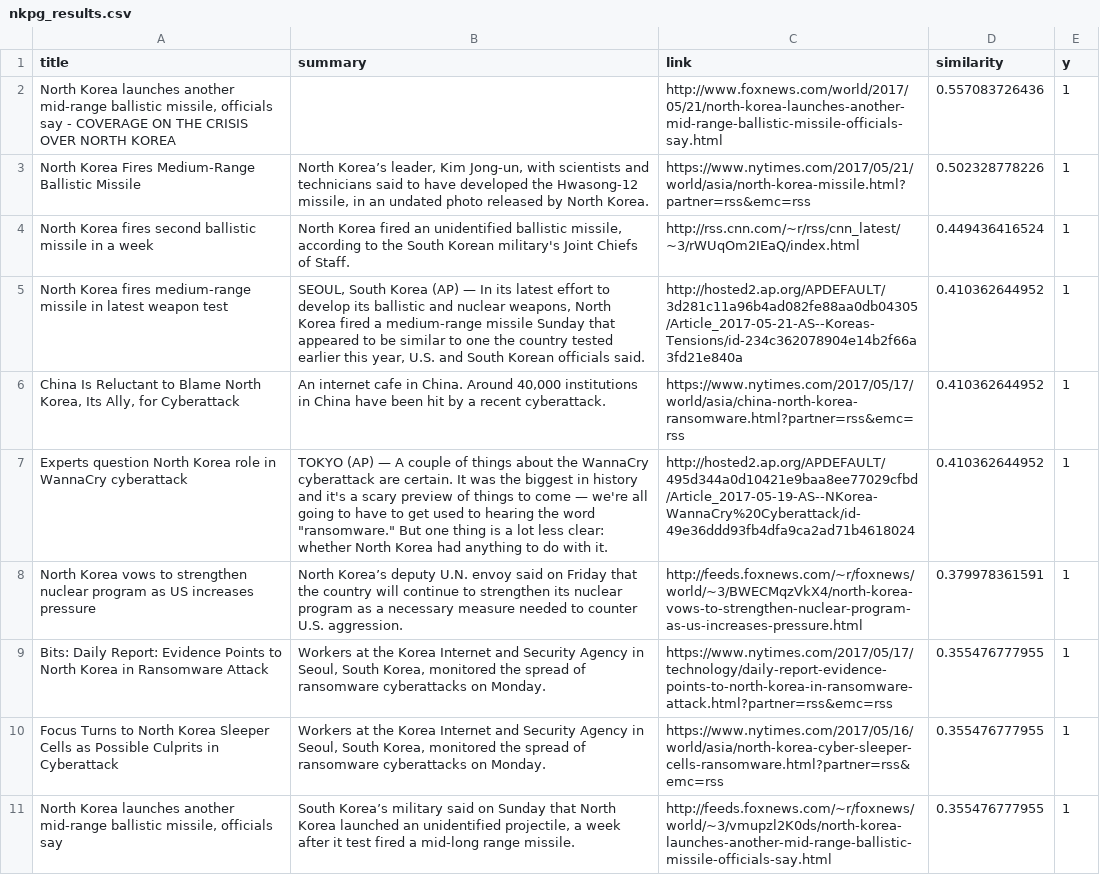
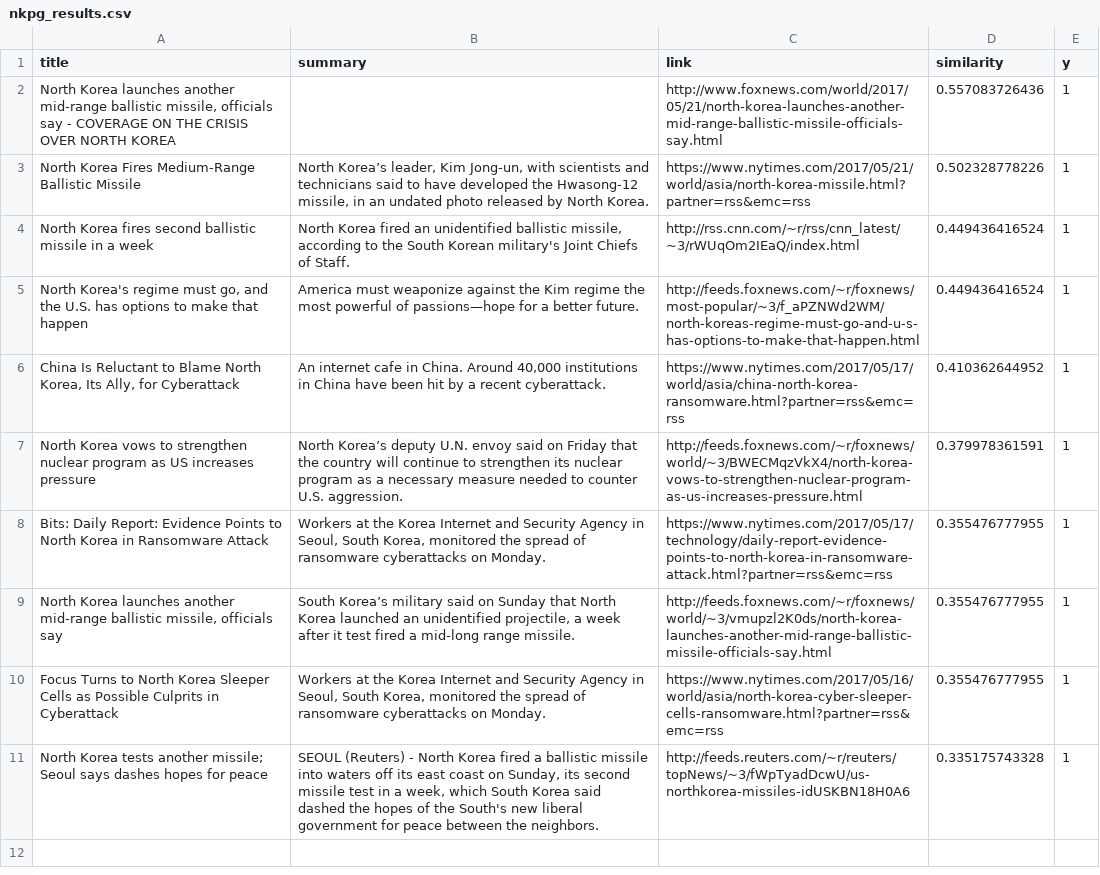
Before and after one commit to kimyenn/ExpeditionHacks, a CSV file: data/nkpg_results.csv, drawn as a sheet.

```diff
--- a/data/nkpg_results.csv
+++ b/data/nkpg_results.csv
@@ -4,8 +4,8 @@ North Korea Fires Medium-Range Ballistic Missile|North Korea’s leader, Kim Jon
 North Korea fires second ballistic missile in a week|North Korea fired an unidentified ballistic missile, according to the South Korean military's Joint Chiefs of Staff.|http://rss.cnn.com/~r/rss/cnn_latest/~3/rWUqOm2IEaQ/index.html|0.449436416524|1
-North Korea fires medium-range missile in latest weapon test|SEOUL, South Korea (AP) — In its latest effort to develop its ballistic and nuclear weapons, North Korea fired a medium-range missile Sunday that appeared to be similar to one the country tested earlier this year, U.S. and South Korean officials said.|http://hosted2.ap.org/APDEFAULT/3d281c11a96b4ad082fe88aa0db04305/Article_2017-05-21-AS--Koreas-Tensions/id-234c362078904e14b2f66a3fd21e840a|0.410362644952|1
+North Korea's regime must go, and the U.S. has options to make that happen|America must weaponize against the Kim regime the most powerful of passions—hope for a better future.|http://feeds.foxnews.com/~r/foxnews/most-popular/~3/f_aPZNWd2WM/north-koreas-regime-must-go-and-u-s-has-options-to-make-that-happen.html|0.449436416524|1
 China Is Reluctant to Blame North Korea, Its Ally, for Cyberattack|An internet cafe in China. Around 40,000 institutions in China have been hit by a recent cyberattack.|https://www.nytimes.com/2017/05/17/world/asia/china-north-korea-ransomware.html?partner=rss&emc=rss|0.410362644952|1
-Experts question North Korea role in WannaCry cyberattack|"TOKYO (AP) — A couple of things about the WannaCry cyberattack are certain. It was the biggest in history and it's a scary preview of things to come — we're all going to have to get used to hearing the word ""ransomware."" But one thing is a lot less clear: whether North Korea had anything to do with it."|http://hosted2.ap.org/APDEFAULT/495d344a0d10421e9baa8ee77029cfbd/Article_2017-05-19-AS--NKorea-WannaCry%20Cyberattack/id-49e36ddd93fb4dfa9ca2ad71b4618024|0.410362644952|1
 North Korea vows to strengthen nuclear program as US increases pressure|North Korea’s deputy U.N. envoy said on Friday that the country will continue to strengthen its nuclear program as a necessary measure needed to counter U.S. aggression.|http://feeds.foxnews.com/~r/foxnews/world/~3/BWECMqzVkX4/north-korea-vows-to-strengthen-nuclear-program-as-us-increases-pressure.html|0.379978361591|1
 Bits: Daily Report: Evidence Points to North Korea in Ransomware Attack|Workers at the Korea Internet and Security Agency in Seoul, South Korea, monitored the spread of ransomware cyberattacks on Monday.|https://www.nytimes.com/2017/05/17/technology/daily-report-evidence-points-to-north-korea-in-ransomware-attack.html?partner=rss&emc=rss|0.355476777955|1
+North Korea launches another mid-range ballistic missile, officials say|South Korea’s military said on Sunday that North Korea launched an unidentified projectile, a week after it test fired a mid-long range missile.|http://feeds.foxnews.com/~r/foxnews/world/~3/vmupzl2K0ds/north-korea-launches-another-mid-range-ballistic-missile-officials-say.html|0.355476777955|1
 Focus Turns to North Korea Sleeper Cells as Possible Culprits in Cyberattack|Workers at the Korea Internet and Security Agency in Seoul, South Korea, monitored the spread of ransomware cyberattacks on Monday.|https://www.nytimes.com/2017/05/16/world/asia/north-korea-cyber-sleeper-cells-ransomware.html?partner=rss&emc=rss|0.355476777955|1
-North Korea launches another mid-range ballistic missile, officials say|South Korea’s military said on Sunday that North Korea launched an unidentified projectile, a week after it test fired a mid-long range missile.|http://feeds.foxnews.com/~r/foxnews/world/~3/vmupzl2K0ds/north-korea-launches-another-mid-range-ballistic-missile-officials-say.html|0.355476777955|1
+North Korea tests another missile; Seoul says dashes hopes for peace|SEOUL (Reuters) - North Korea fired a ballistic missile into waters off its east coast on Sunday, its second missile test in a week, which South Korea said dashed the hopes of the South's new liberal government for peace between the neighbors.|http://feeds.reuters.com/~r/reuters/topNews/~3/fWpTyadDcwU/us-northkorea-missiles-idUSKBN18H0A6|0.335175743328|1
```
Also changed, not shown: 1 other file.
